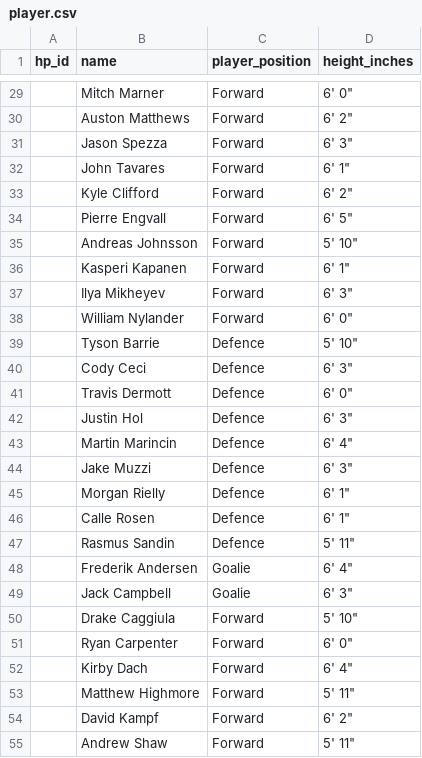
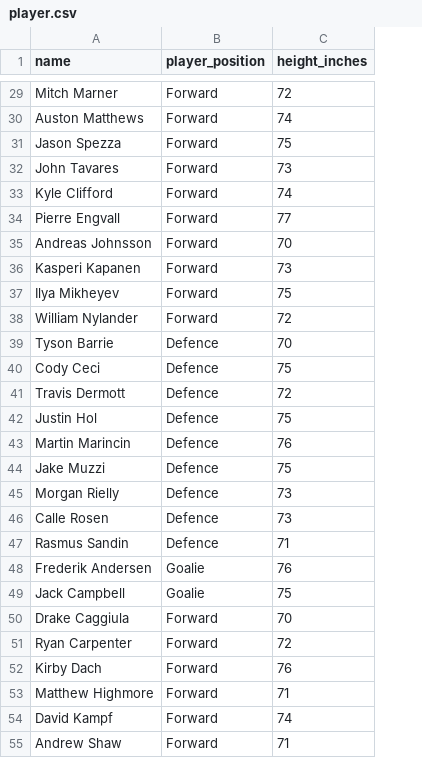
Before and after one commit to fariiaakh/INF1343, a CSV file: A1/player.csv, drawn as a sheet; only a part is shown, gaps mark what is left out; removed rows and columns are numbered as before the commit, all else as after; the diff covers the shown part only; the diff names each change by its address in the sheet, - before the commit and + after, or states it on an @@ line.

```diff
--- a/A1/player.csv
+++ b/A1/player.csv
-column A (hp_id), empty
-C29 (height_inches): 6' 0"
+C29 (height_inches): 72
-C30 (height_inches): 6' 2"
+C30 (height_inches): 74
-C31 (height_inches): 6' 3"
+C31 (height_inches): 75
-C32 (height_inches): 6' 1"
+C32 (height_inches): 73
-C33 (height_inches): 6' 2"
+C33 (height_inches): 74
-C34 (height_inches): 6' 5"
+C34 (height_inches): 77
-C35 (height_inches): 5' 10"
+C35 (height_inches): 70
-C36 (height_inches): 6' 1"
+C36 (height_inches): 73
-C37 (height_inches): 6' 3"
+C37 (height_inches): 75
-C38 (height_inches): 6' 0"
+C38 (height_inches): 72
-C39 (height_inches): 5' 10"
+C39 (height_inches): 70
-C40 (height_inches): 6' 3"
+C40 (height_inches): 75
-C41 (height_inches): 6' 0"
+C41 (height_inches): 72
-C42 (height_inches): 6' 3"
+C42 (height_inches): 75
-C43 (height_inches): 6' 4"
+C43 (height_inches): 76
-C44 (height_inches): 6' 3"
+C44 (height_inches): 75
-C45:C46 (height_inches): 6' 1"
+C45:C46 (height_inches): 73
-C47 (height_inches): 5' 11"
+C47 (height_inches): 71
-C48 (height_inches): 6' 4"
+C48 (height_inches): 76
-C49 (height_inches): 6' 3"
+C49 (height_inches): 75
-C50 (height_inches): 5' 10"
+C50 (height_inches): 70
-C51 (height_inches): 6' 0"
+C51 (height_inches): 72
-C52 (height_inches): 6' 4"
+C52 (height_inches): 76
-C53 (height_inches): 5' 11"
+C53 (height_inches): 71
-C54 (height_inches): 6' 2"
+C54 (height_inches): 74
-C55 (height_inches): 5' 11"
+C55 (height_inches): 71
```
Also changed, not shown: 120 edited cells elsewhere in this file, A1/hp.csv.
